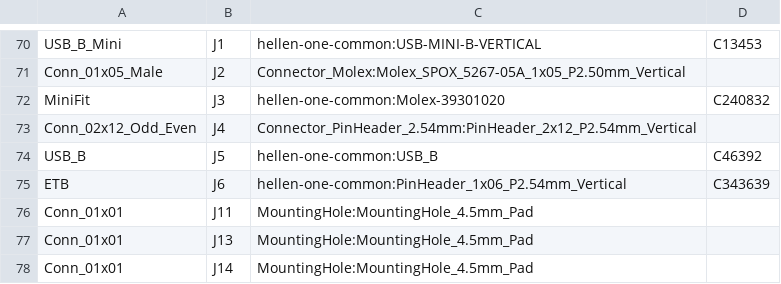
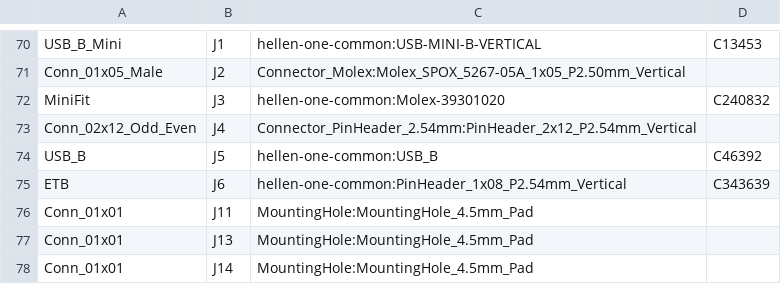
Before and after one commit to rusefi/hellen-miata-NB1, a CSV file: gerber/hellen64_NB1.csv, drawn as a sheet; only a part is shown, gaps mark what is left out.

```diff
--- a/gerber/hellen64_NB1.csv
+++ b/gerber/hellen64_NB1.csv
@@ -74,3 +74,3 @@
 "USB_B","J5","hellen-one-common:USB_B","C46392"
-"ETB","J6","hellen-one-common:PinHeader_1x06_P2.54mm_Vertical","C343639"
+"ETB","J6","hellen-one-common:PinHeader_1x08_P2.54mm_Vertical","C343639"
 "Conn_01x01","J11","MountingHole:MountingHole_4.5mm_Pad",""
```
Also changed, not shown: boards/hellen64_NB1-b/frame/64_NB1-BOM.csv, boards/hellen64_NB1-b/frame/64_NB1-CPL.csv, 30 other files.
